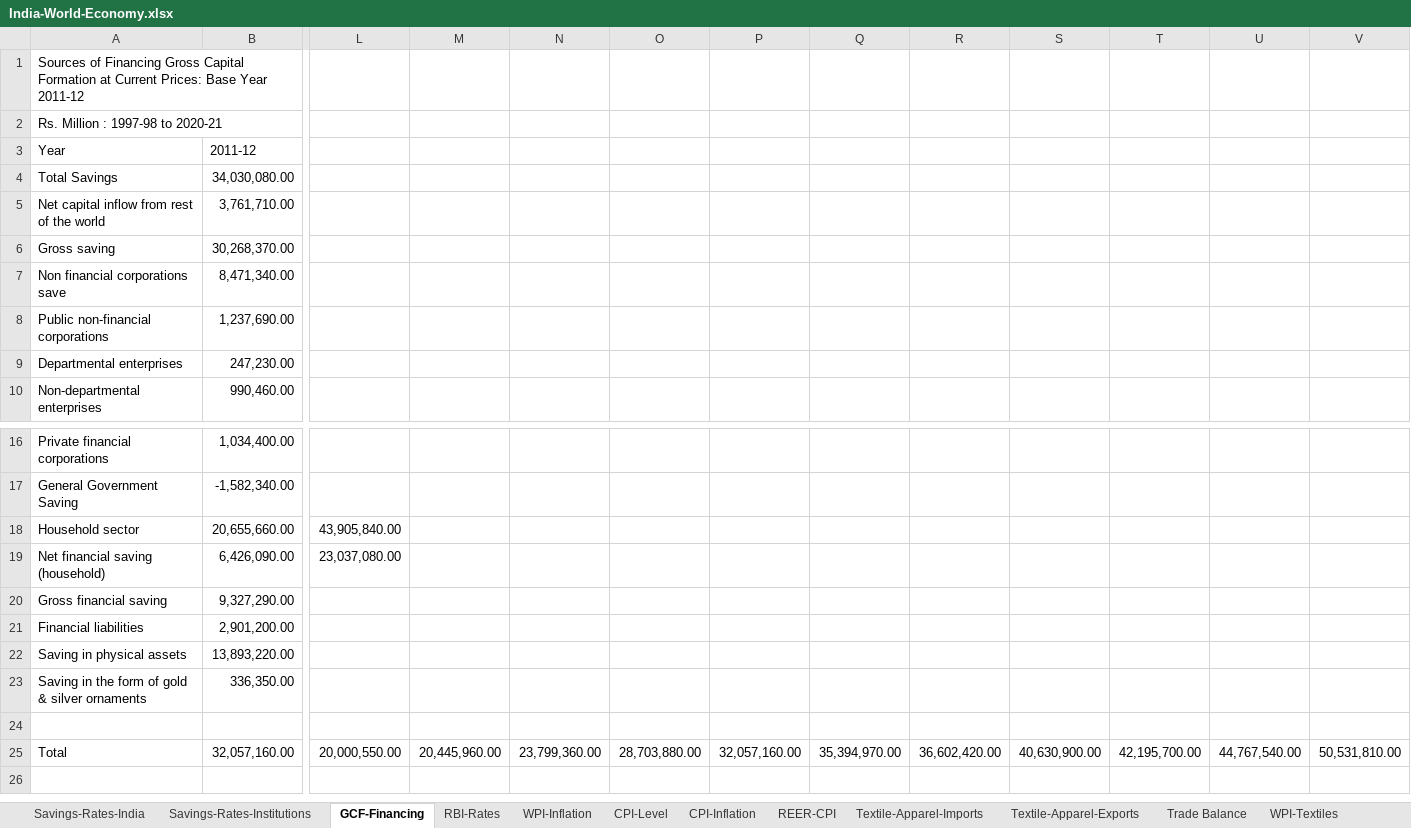
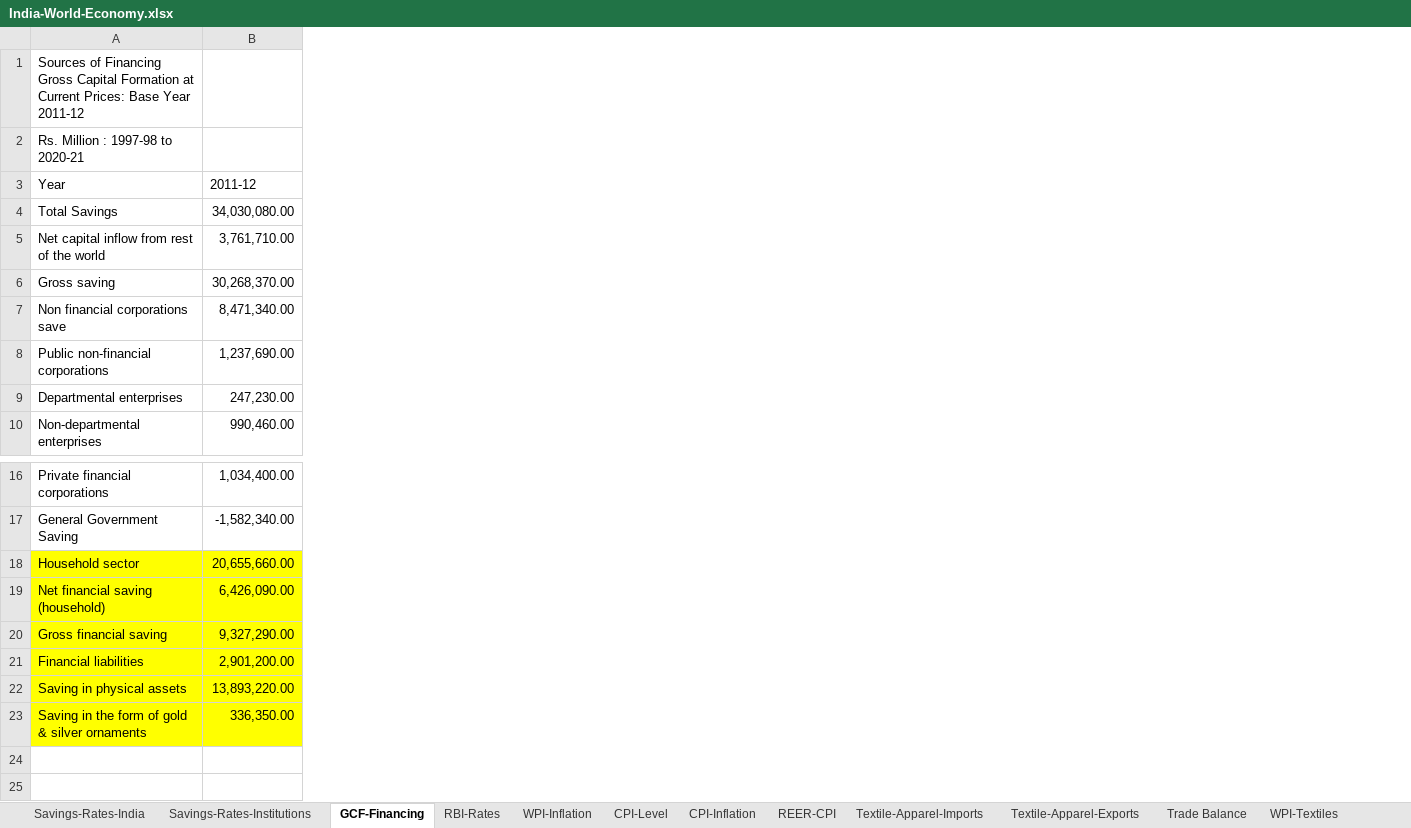
Before and after one commit to talktokalyan/Kalyan-Jupyter-Notebooks, an Excel workbook: data/India-World-Economy.xlsx, sheet GCF-Financing, drawn as a sheet; only a part is shown, gaps mark what is left out; values as stored, in another font and other column widths than the file's, no borders; charts and pictures not drawn; removed rows and columns are numbered as before the commit, all else as after; rows hold the shown columns only; the diff covers the shown part only; the diff names each change by its address in the sheet, - before the commit and + after, or states it on an @@ line.

Commit message:
Update India-World-Economy.xlsx

```diff
--- a/data/India-World-Economy.xlsx (sheet GCF-Financing)
+++ b/data/India-World-Economy.xlsx (sheet GCF-Financing)
-column L, rows 18-25: 43,905,840.00 | 23,037,080.00 |  |  |  |  |  | 20,000,550.00
-column M, row 25: 20,445,960.00
-column N, row 25: 23,799,360.00
-column O, row 25: 28,703,880.00
-column P, row 25: 32,057,160.00
-column Q, row 25: 35,394,970.00
-column R, row 25: 36,602,420.00
-column S, row 25: 40,630,900.00
-column T, row 25: 42,195,700.00
-column U, row 25: 44,767,540.00
-column V, row 25: 50,531,810.00
-row 1: Sources of Financing Gross Capital Formation at Current Prices: Base Year 2011-12
+row 1: Sources of Financing Gross Capital Formation at Current Prices: Base Year 2011-12
-A18:B23 fill: none
+A18:B23 fill: #FFFF00
-A25 (Year): Total
+A25 (Year): (empty)
-B25 (2011-12): 32,057,160.00
+B25 (2011-12): (empty)
```
Also changed, not shown: 4 added columns, 3 removed columns, 9 edited cells and cell formats elsewhere in this sheet, charts or pictures.
